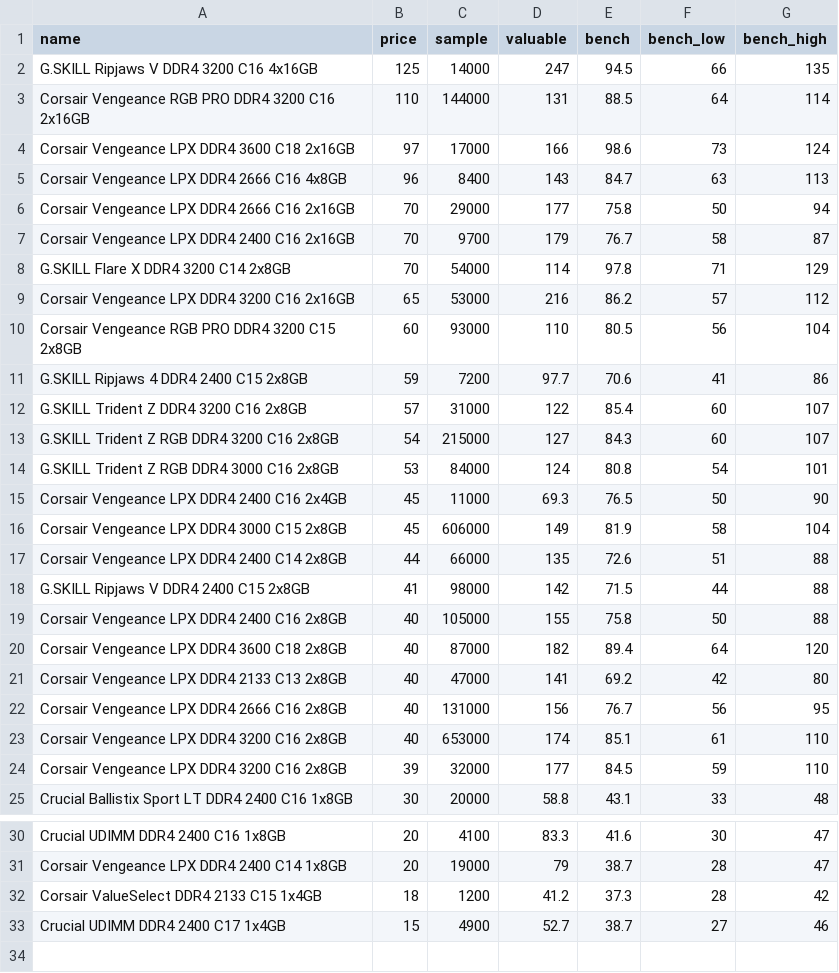
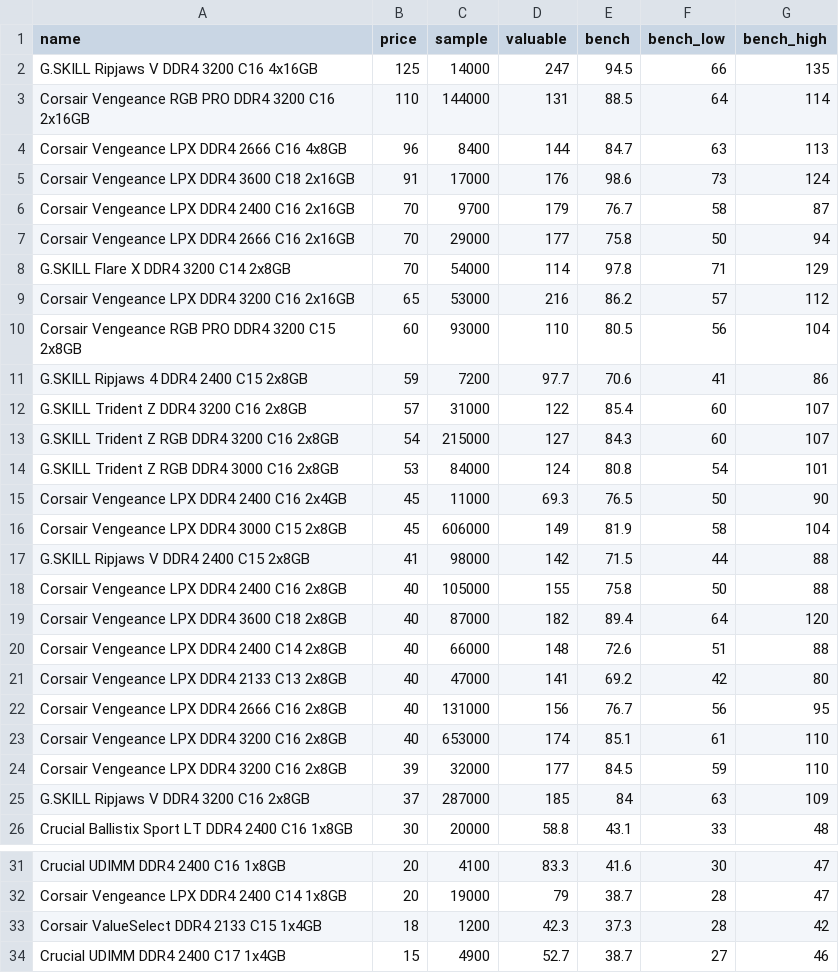
Before and after one commit to ShaokangJiang/CSE-203B-crapping, a CSV file: data/ram.csv, drawn as a sheet; only a part is shown, gaps mark what is left out.

Commit message:
update Data

```diff
--- a/data/ram.csv
+++ b/data/ram.csv
@@ -3,6 +3,6 @@ G.SKILL Ripjaws V DDR4 3200 C16 4x16GB,125,14000,247,94.5,66,135
 Corsair Vengeance RGB PRO DDR4 3200 C16 2x16GB,110,144000,131,88.5,64,114
-Corsair Vengeance LPX DDR4 3600 C18 2x16GB,97,17000,166,98.6,73,124
-Corsair Vengeance LPX DDR4 2666 C16 4x8GB,96,8400,143,84.7,63,113
+Corsair Vengeance LPX DDR4 2666 C16 4x8GB,96,8400,144,84.7,63,113
+Corsair Vengeance LPX DDR4 3600 C18 2x16GB,91,17000,176,98.6,73,124
+Corsair Vengeance LPX DDR4 2400 C16 2x16GB,70,9700,179,76.7,58,87
 Corsair Vengeance LPX DDR4 2666 C16 2x16GB,70,29000,177,75.8,50,94
-Corsair Vengeance LPX DDR4 2400 C16 2x16GB,70,9700,179,76.7,58,87
 G.SKILL Flare X DDR4 3200 C14 2x8GB,70,54000,114,97.8,71,129
@@ -16,3 +16,2 @@ Corsair Vengeance LPX DDR4 2400 C16 2x4GB,45,11000,69.3,76.5,50,90
 Corsair Vengeance LPX DDR4 3000 C15 2x8GB,45,606000,149,81.9,58,104
-Corsair Vengeance LPX DDR4 2400 C14 2x8GB,44,66000,135,72.6,51,88
 G.SKILL Ripjaws V DDR4 2400 C15 2x8GB,41,98000,142,71.5,44,88
@@ -20,2 +19,3 @@ Corsair Vengeance LPX DDR4 2400 C16 2x8GB,40,105000,155,75.8,50,88
 Corsair Vengeance LPX DDR4 3600 C18 2x8GB,40,87000,182,89.4,64,120
+Corsair Vengeance LPX DDR4 2400 C14 2x8GB,40,66000,148,72.6,51,88
 Corsair Vengeance LPX DDR4 2133 C13 2x8GB,40,47000,141,69.2,42,80
@@ -24,2 +24,3 @@ Corsair Vengeance LPX DDR4 3200 C16 2x8GB,40,653000,174,85.1,61,110
 Corsair Vengeance LPX DDR4 3200 C16 2x8GB,39,32000,177,84.5,59,110
+G.SKILL Ripjaws V DDR4 3200 C16 2x8GB,37,287000,185,84,63,109
 Crucial Ballistix Sport LT DDR4 2400 C16 1x8GB,30,20000,58.8,43.1,33,48
@@ -31,3 +32,3 @@ Crucial UDIMM DDR4 2400 C16 1x8GB,20,4100,83.3,41.6,30,47
 Corsair Vengeance LPX DDR4 2400 C14 1x8GB,20,19000,79,38.7,28,47
-Corsair ValueSelect DDR4 2133 C15 1x4GB,18,1200,41.2,37.3,28,42
+Corsair ValueSelect DDR4 2133 C15 1x4GB,18,1200,42.3,37.3,28,42
 Crucial UDIMM DDR4 2400 C17 1x4GB,15,4900,52.7,38.7,27,46
```
Also changed, not shown: data/cpu.csv, data/gpu.csv, 2 other files.
